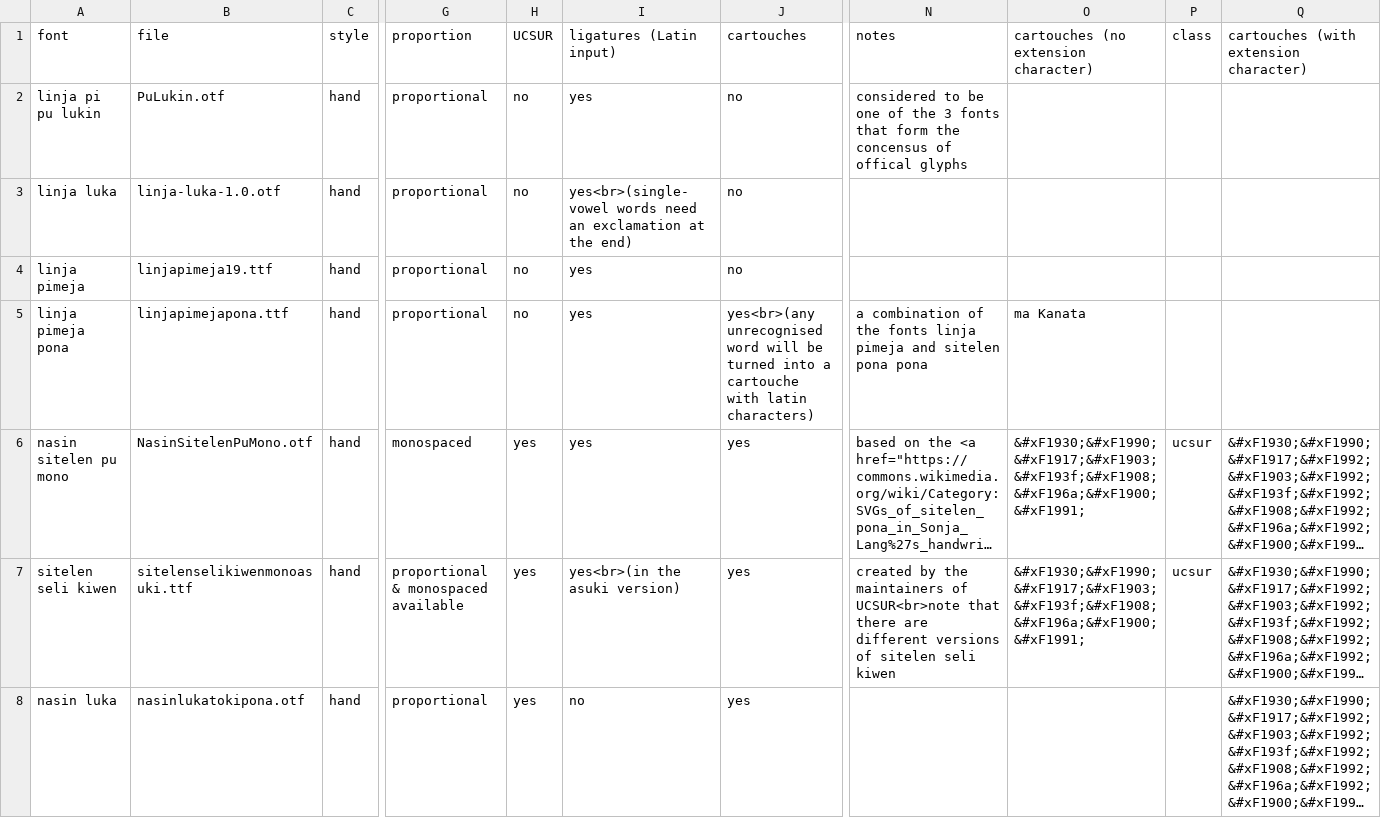
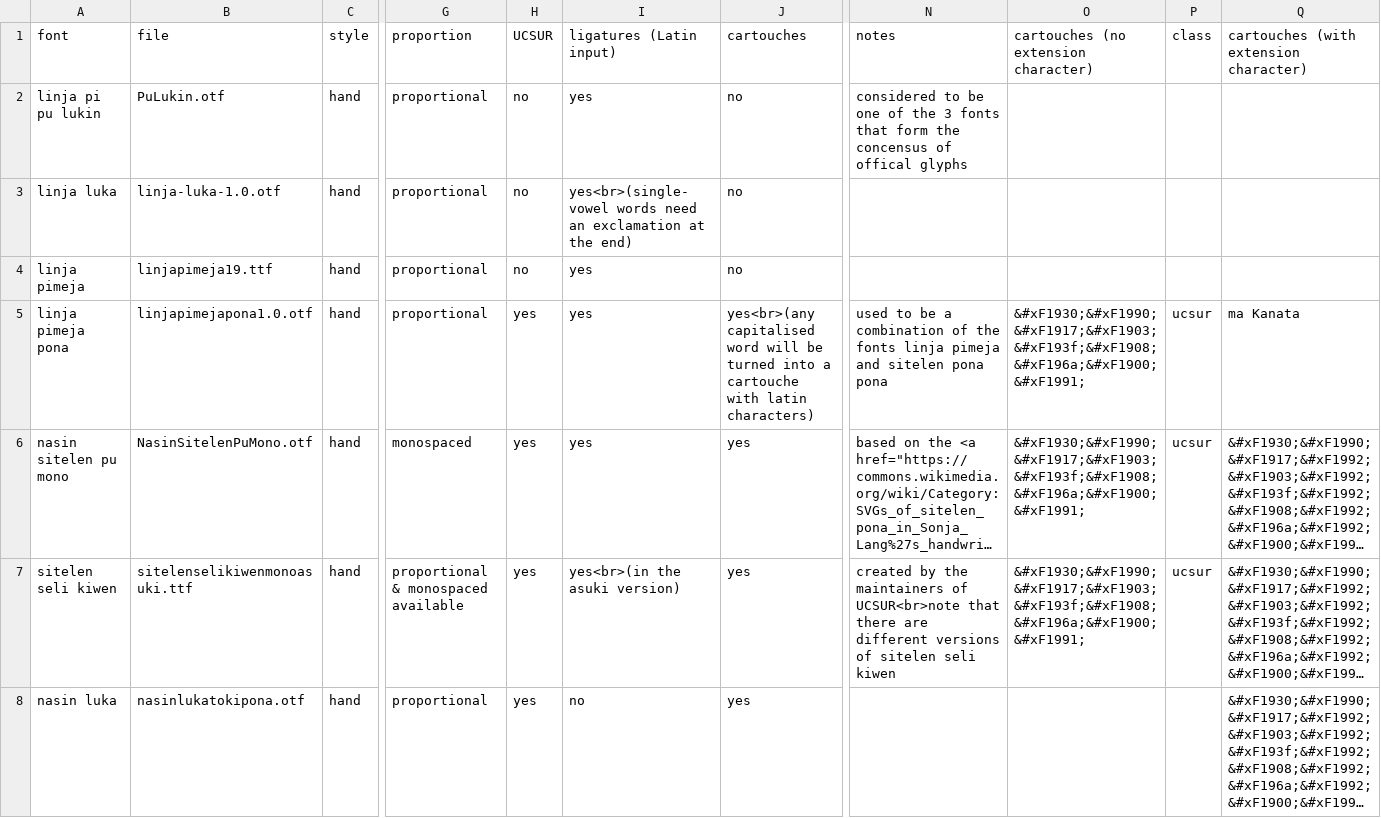
Before and after one commit to RetSamys/toki-pona-glyphs, a CSV file: sona/fontinfo.csv, drawn as a sheet; only a part is shown, gaps mark what is left out; long unchanged cells end in …; the diff names each change by its address in the sheet, - before the commit and + after, or states it on an @@ line.

Commit message:
Update fontinfo.csv

```diff
--- a/sona/fontinfo.csv
+++ b/sona/fontinfo.csv
-B5: linjapimejapona.ttf
+B5: linjapimejapona1.0.otf
-H5: no
+H5: yes
-J5: yes<br>(any unrecognised word will…
+J5: yes<br>(any capitalised word will…
-N5: a combination…
+N5: used to be a combination…
-O5: ma Kanata
+O5: &#xF1930;&#xF1990;&#xF1917;&#xF1903;&#xF193f;&#xF1908;&#xF196a;&#xF1900;&#xF1991;
-P5: (empty)
+P5: ucsur
-Q5: (empty)
+Q5: ma Kanata
```
